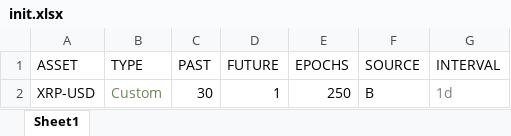
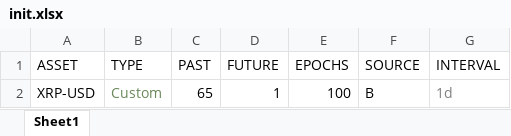
Before and after one commit to plutus-IV-org/plutus_lstm, an Excel workbook: run_commands/inputs/init.xlsx, sheet Sheet1, drawn as a sheet; values as stored, in another font and other column widths than the file's, no borders; charts and pictures and table styles not drawn; the diff names each change by its address in the sheet, - before the commit and + after, or states it on an @@ line.

Commit message:
Task list 1. 21.11.24

```diff
--- a/run_commands/inputs/init.xlsx (sheet Sheet1)
+++ b/run_commands/inputs/init.xlsx (sheet Sheet1)
-C2 (PAST): 30
+C2 (PAST): 65
-E2 (EPOCHS): 250
+E2 (EPOCHS): 100
```
Also changed, not shown: 11 other files.
